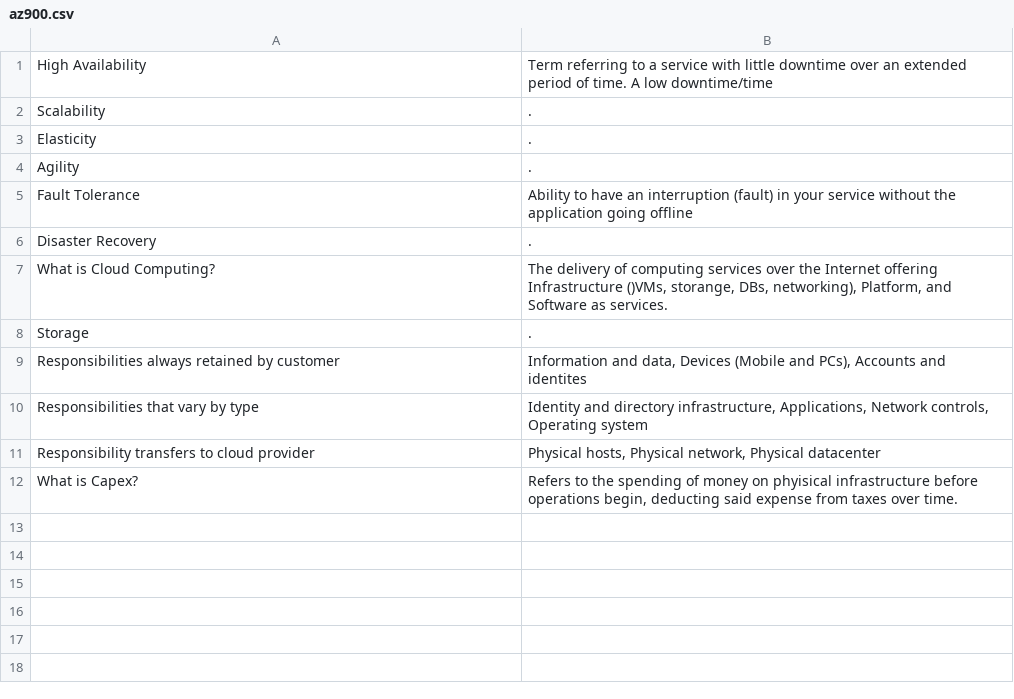
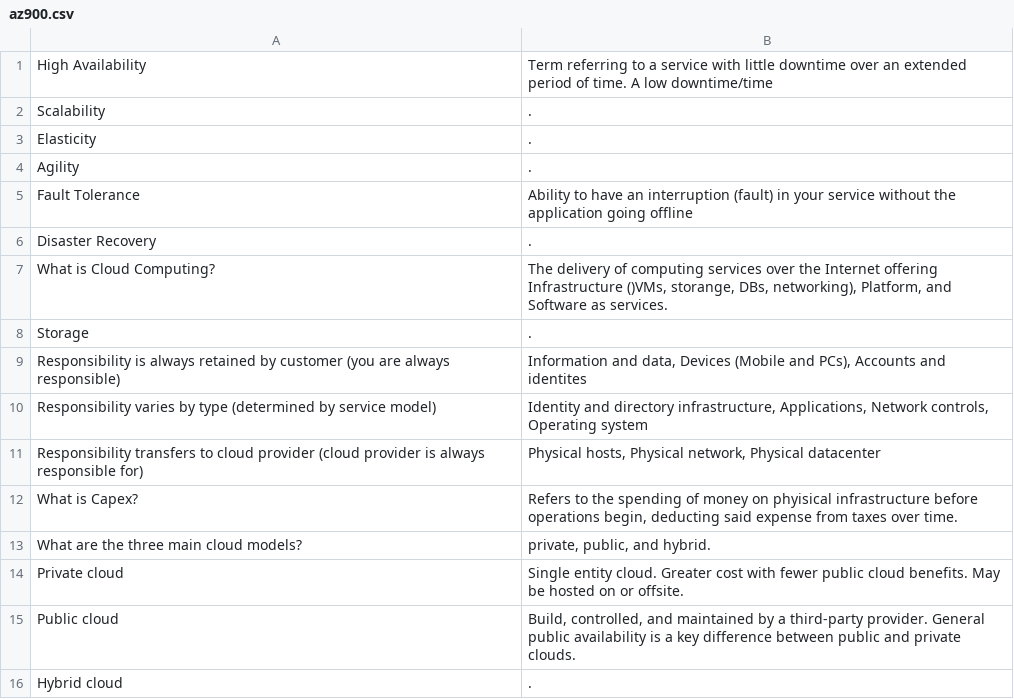
Before and after one commit to ZimmermanR/FlashCard, a CSV file: az900.csv, drawn as a sheet.

```diff
--- a/az900.csv
+++ b/az900.csv
@@ -8,5 +8,9 @@ What is Cloud Computing?,"The delivery of computing services over the Internet o
 Storage,.
-Responsibilities always retained by customer,"Information and data, Devices (Mobile and PCs), Accounts and identites"
-Responsibilities that vary by type,"Identity and directory infrastructure, Applications, Network controls, Operating system"
-Responsibility transfers to cloud provider,"Physical hosts, Physical network, Physical datacenter"
+Responsibility is always retained by customer (you are always responsible),"Information and data, Devices (Mobile and PCs), Accounts and identites"
+Responsibility varies by type (determined by service model),"Identity and directory infrastructure, Applications, Network controls, Operating system"
+Responsibility transfers to cloud provider (cloud provider is always responsible for),"Physical hosts, Physical network, Physical datacenter"
 What is Capex?,"Refers to the spending of money on phyisical infrastructure before operations begin, deducting said expense from taxes over time."
+What are the three main cloud models?,"private, public, and hybrid."
+Private cloud,Single entity cloud. Greater cost with fewer public cloud benefits. May be hosted on or offsite.
+Public cloud,"Build, controlled, and maintained by a third-party provider. General public availability is a key difference between public and private clouds."
+Hybrid cloud,.
```
Also changed, not shown: 6 other files.
